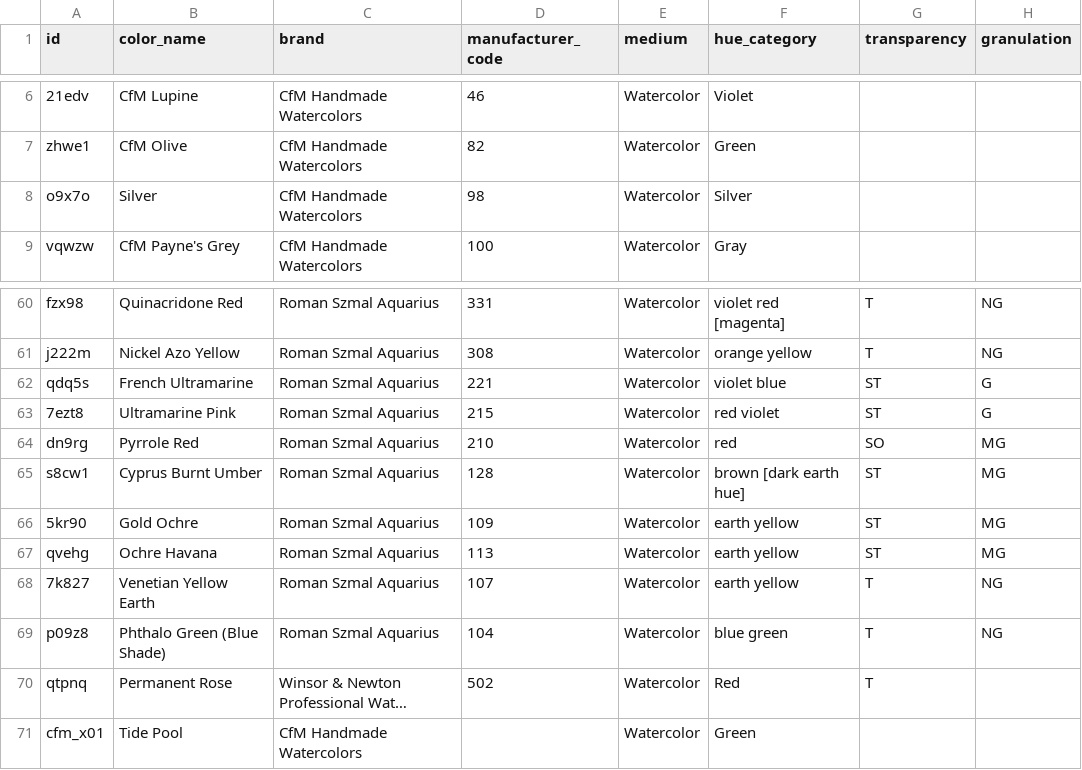
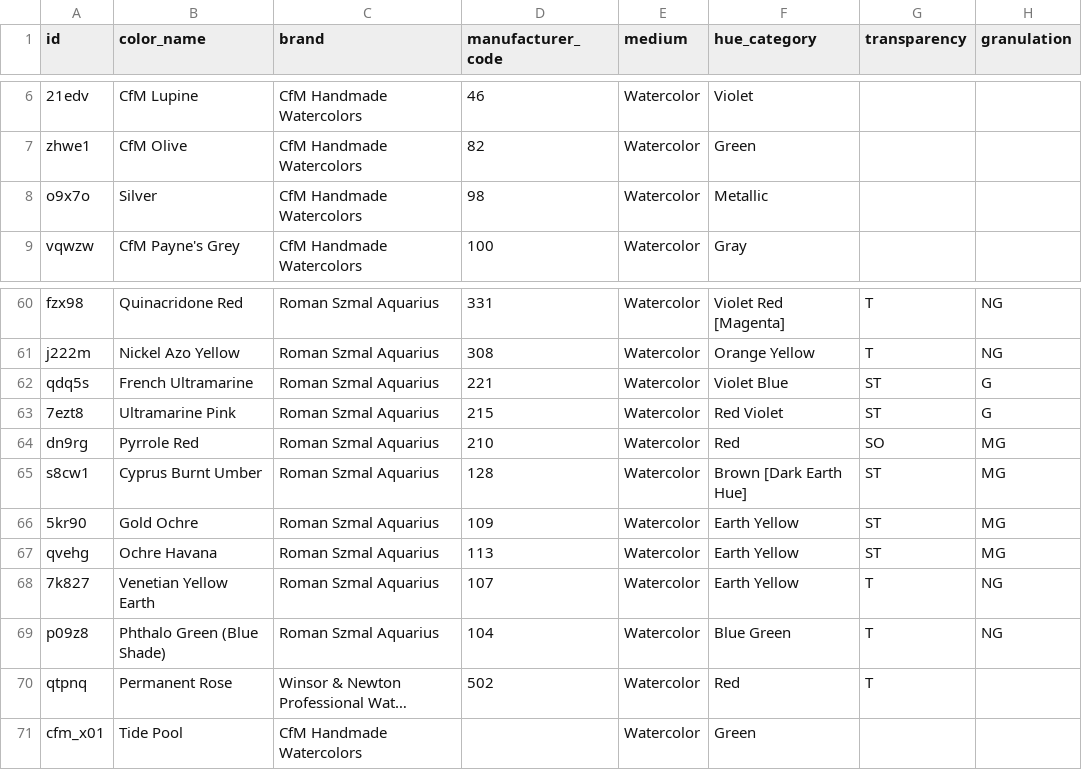
Before and after one commit to ak-krajewska/watercolor-palettes, a CSV file: data/inventory.csv, drawn as a sheet; only a part is shown, gaps mark what is left out; long unchanged cells end in …; the diff covers the shown part only; the diff names each change by its address in the sheet, - before the commit and + after, or states it on an @@ line.

```diff
--- a/data/inventory.csv
+++ b/data/inventory.csv
-F8 (hue_category): Silver
+F8 (hue_category): Metallic
-F60 (hue_category): violet red [magenta]
+F60 (hue_category): Violet Red [Magenta]
-F61 (hue_category): orange yellow
+F61 (hue_category): Orange Yellow
-F62 (hue_category): violet blue
+F62 (hue_category): Violet Blue
-F63 (hue_category): red violet
+F63 (hue_category): Red Violet
-F64 (hue_category): red
+F64 (hue_category): Red
-F65 (hue_category): brown [dark earth hue]
+F65 (hue_category): Brown [Dark Earth Hue]
-F66:F68 (hue_category): earth yellow
+F66:F68 (hue_category): Earth Yellow
-F69 (hue_category): blue green
+F69 (hue_category): Blue Green
```
Also changed, not shown: 27 edited cells elsewhere in this file, paints-manual-notes.csv, 2 other files.
